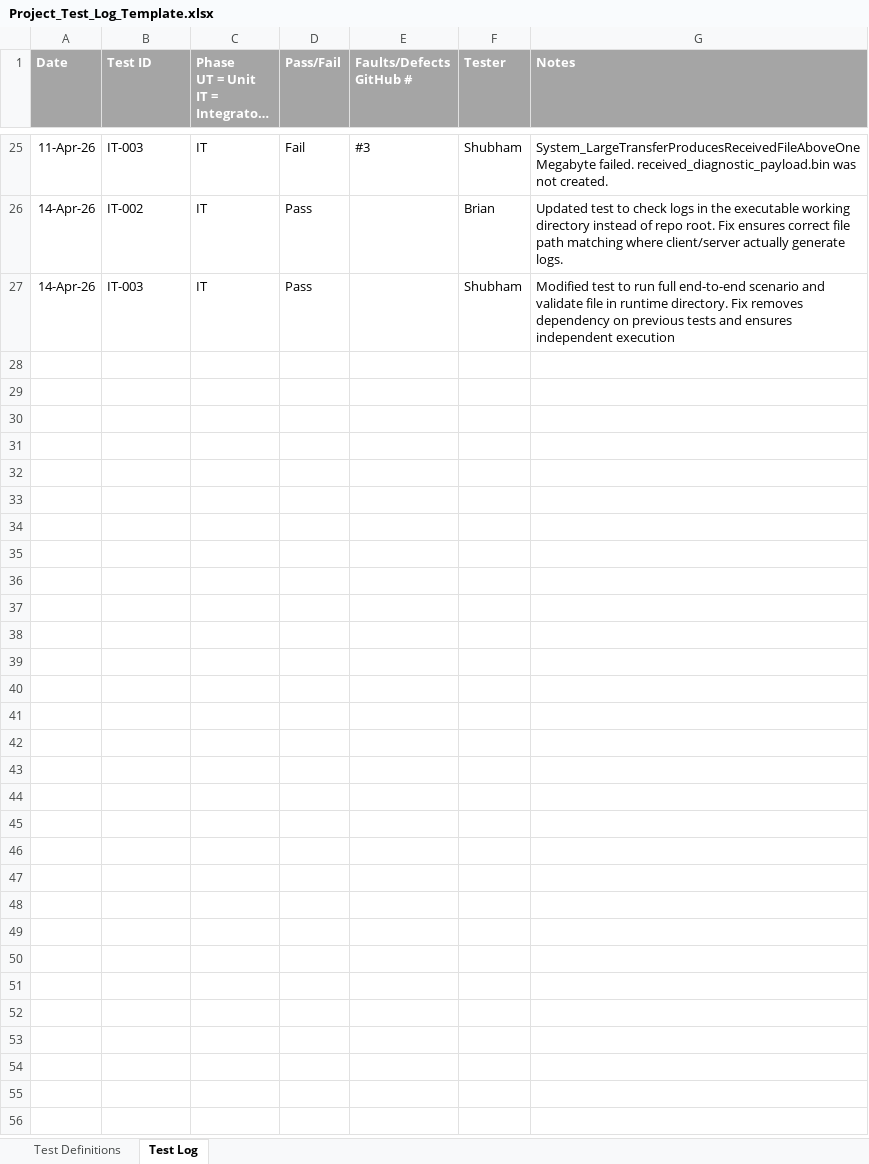
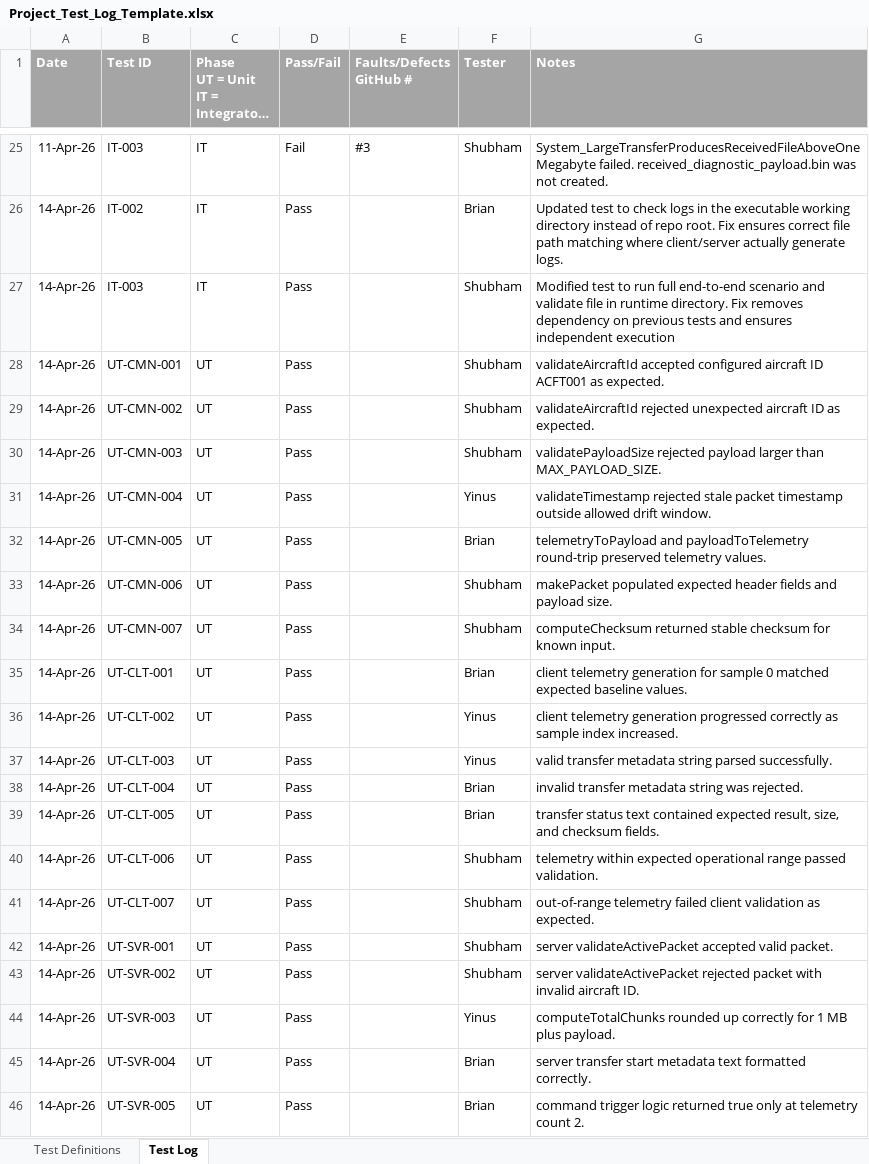
Before and after one commit to Shubham231004/Group-4---Software-S-R---26W---Sec2, an Excel workbook: Project_Test_Log_Template.xlsx, sheet Test Log, drawn as a sheet; only a part is shown, gaps mark what is left out; long unchanged cells end in …; values as stored, in another font and other column widths than the file's, no borders; the diff covers the shown part only; the diff names each change by its address in the sheet, - before the commit and + after, or states it on an @@ line.

Commit message:
Added more system, unit and Integration tests. Added detailed comments in the test code and added DAL relevance comments in it. Updated test log and added screenshots of the passed test explorer results under documentation folder.

```diff
--- a/Project_Test_Log_Template.xlsx (sheet Test Log)
+++ b/Project_Test_Log_Template.xlsx (sheet Test Log)
+row 28: 14-Apr-26 | UT-CMN-001 | UT | Pass |  | Shubham | validateAircraftId accepted configured aircraft ID ACFT001 as expected.
+row 29: 14-Apr-26 | UT-CMN-002 | UT | Pass |  | Shubham | validateAircraftId rejected unexpected aircraft ID as expected.
+row 30: 14-Apr-26 | UT-CMN-003 | UT | Pass |  | Shubham | validatePayloadSize rejected payload larger than MAX_PAYLOAD_SIZE.
+row 31: 14-Apr-26 | UT-CMN-004 | UT | Pass |  | Yinus | validateTimestamp rejected stale packet timestamp outside allowed drift window.
+row 32: 14-Apr-26 | UT-CMN-005 | UT | Pass |  | Brian | telemetryToPayload and payloadToTelemetry round-trip preserved telemetry values.
+row 33: 14-Apr-26 | UT-CMN-006 | UT | Pass |  | Shubham | makePacket populated expected header fields and payload size.
+row 34: 14-Apr-26 | UT-CMN-007 | UT | Pass |  | Shubham | computeChecksum returned stable checksum for known input.
+row 35: 14-Apr-26 | UT-CLT-001 | UT | Pass |  | Brian | client telemetry generation for sample 0 matched expected baseline values.
+row 36: 14-Apr-26 | UT-CLT-002 | UT | Pass |  | Yinus | client telemetry generation progressed correctly as sample index increased.
+row 37: 14-Apr-26 | UT-CLT-003 | UT | Pass |  | Yinus | valid transfer metadata string parsed successfully.
+row 38: 14-Apr-26 | UT-CLT-004 | UT | Pass |  | Brian | invalid transfer metadata string was rejected.
+row 39: 14-Apr-26 | UT-CLT-005 | UT | Pass |  | Brian | transfer status text contained expected result, size, and checksum fields.
+row 40: 14-Apr-26 | UT-CLT-006 | UT | Pass |  | Shubham | telemetry within expected operational range passed validation.
+row 41: 14-Apr-26 | UT-CLT-007 | UT | Pass |  | Shubham | out-of-range telemetry failed client validation as expected.
+row 42: 14-Apr-26 | UT-SVR-001 | UT | Pass |  | Shubham | server validateActivePacket accepted valid packet.
+row 43: 14-Apr-26 | UT-SVR-002 | UT | Pass |  | Shubham | server validateActivePacket rejected packet with invalid aircraft ID.
+row 44: 14-Apr-26 | UT-SVR-003 | UT | Pass |  | Yinus | computeTotalChunks rounded up correctly for 1 MB plus payload.
+row 45: 14-Apr-26 | UT-SVR-004 | UT | Pass |  | Brian | server transfer start metadata text formatted correctly.
+row 46: 14-Apr-26 | UT-SVR-005 | UT | Pass |  | Brian | command trigger logic returned true only at telemetry count 2.
```
Also changed, not shown: 18 added rows elsewhere in this sheet, sheet Test Definitions, 6 other files.
